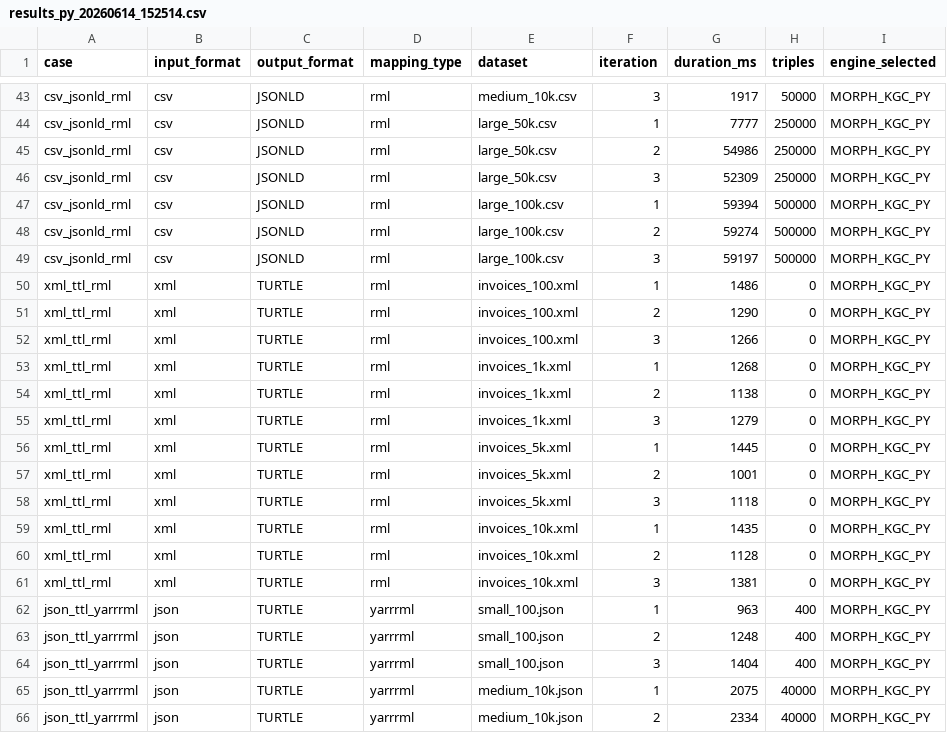
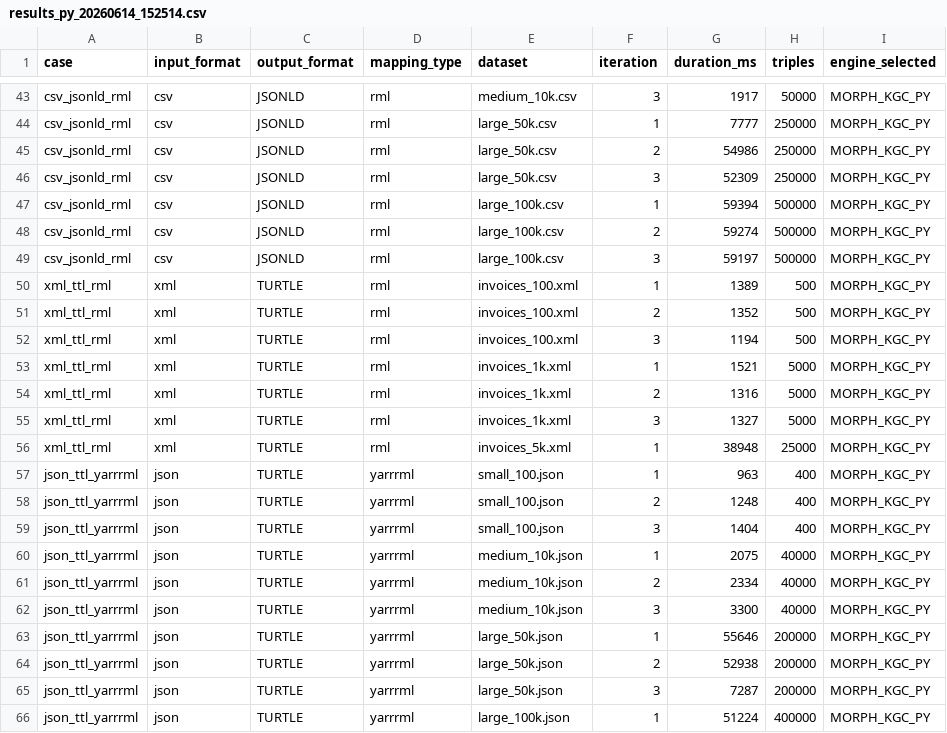
Before and after one commit to TobbyMax/nifi-rml-processor, a CSV file: evaluation/results/results_py_20260614_152514.csv, drawn as a sheet; only a part is shown, gaps mark what is left out; the shorter side is filled out with more unchanged rows.

```diff
--- a/evaluation/results/results_py_20260614_152514.csv
+++ b/evaluation/results/results_py_20260614_152514.csv
@@ -49,14 +49,9 @@ csv_jsonld_rml,csv,JSONLD,rml,large_100k.csv,2,59274,500000,MORPH_KGC_PY
 csv_jsonld_rml,csv,JSONLD,rml,large_100k.csv,3,59197,500000,MORPH_KGC_PY
-xml_ttl_rml,xml,TURTLE,rml,invoices_100.xml,1,1486,0,MORPH_KGC_PY
-xml_ttl_rml,xml,TURTLE,rml,invoices_100.xml,2,1290,0,MORPH_KGC_PY
-xml_ttl_rml,xml,TURTLE,rml,invoices_100.xml,3,1266,0,MORPH_KGC_PY
-xml_ttl_rml,xml,TURTLE,rml,invoices_1k.xml,1,1268,0,MORPH_KGC_PY
-xml_ttl_rml,xml,TURTLE,rml,invoices_1k.xml,2,1138,0,MORPH_KGC_PY
-xml_ttl_rml,xml,TURTLE,rml,invoices_1k.xml,3,1279,0,MORPH_KGC_PY
-xml_ttl_rml,xml,TURTLE,rml,invoices_5k.xml,1,1445,0,MORPH_KGC_PY
-xml_ttl_rml,xml,TURTLE,rml,invoices_5k.xml,2,1001,0,MORPH_KGC_PY
-xml_ttl_rml,xml,TURTLE,rml,invoices_5k.xml,3,1118,0,MORPH_KGC_PY
-xml_ttl_rml,xml,TURTLE,rml,invoices_10k.xml,1,1435,0,MORPH_KGC_PY
-xml_ttl_rml,xml,TURTLE,rml,invoices_10k.xml,2,1128,0,MORPH_KGC_PY
-xml_ttl_rml,xml,TURTLE,rml,invoices_10k.xml,3,1381,0,MORPH_KGC_PY
+xml_ttl_rml,xml,TURTLE,rml,invoices_100.xml,1,1389,500,MORPH_KGC_PY
+xml_ttl_rml,xml,TURTLE,rml,invoices_100.xml,2,1352,500,MORPH_KGC_PY
+xml_ttl_rml,xml,TURTLE,rml,invoices_100.xml,3,1194,500,MORPH_KGC_PY
+xml_ttl_rml,xml,TURTLE,rml,invoices_1k.xml,1,1521,5000,MORPH_KGC_PY
+xml_ttl_rml,xml,TURTLE,rml,invoices_1k.xml,2,1316,5000,MORPH_KGC_PY
+xml_ttl_rml,xml,TURTLE,rml,invoices_1k.xml,3,1327,5000,MORPH_KGC_PY
+xml_ttl_rml,xml,TURTLE,rml,invoices_5k.xml,1,38948,25000,MORPH_KGC_PY
 json_ttl_yarrrml,json,TURTLE,yarrrml,small_100.json,1,963,400,MORPH_KGC_PY
```
Also changed, not shown: 9 other files.
